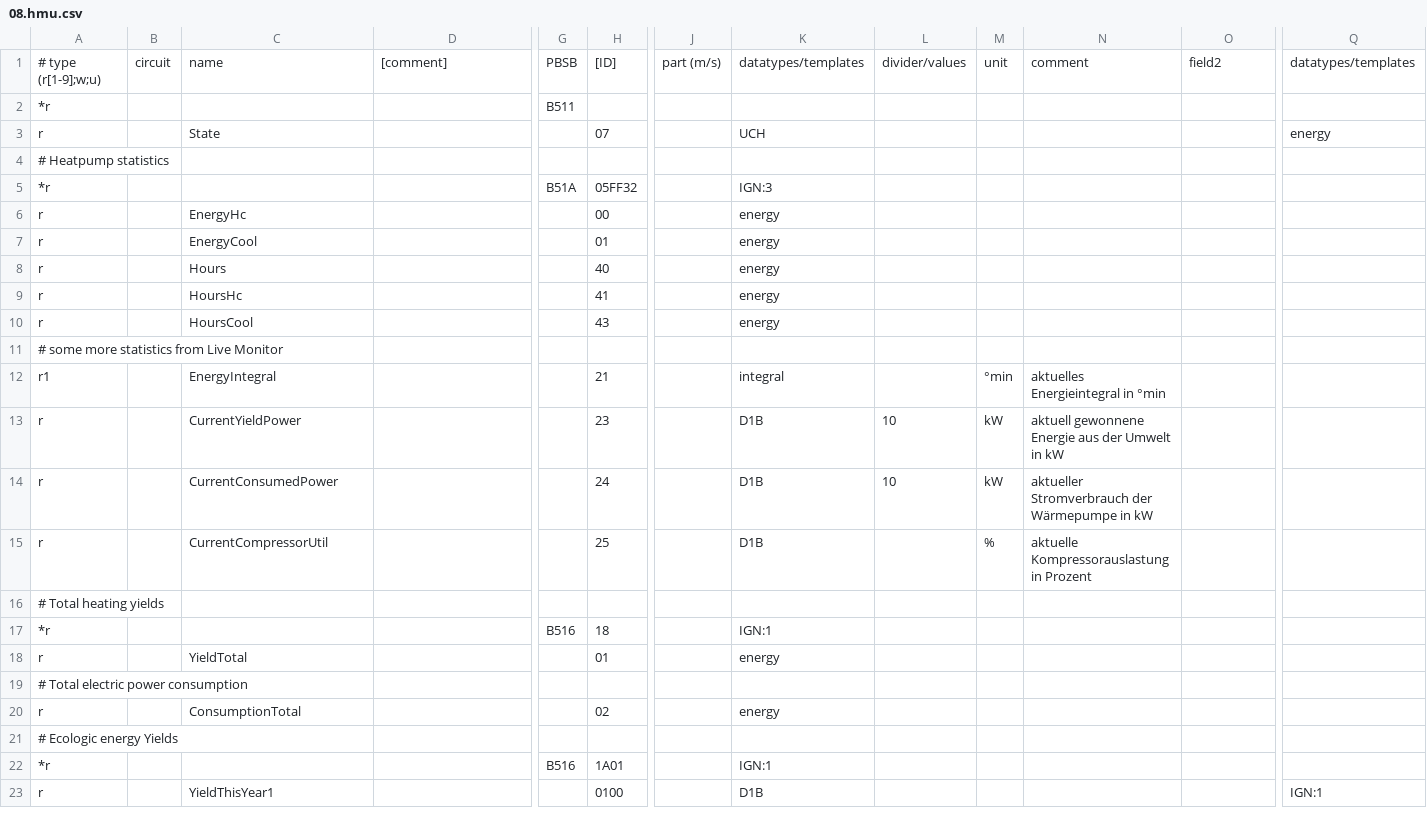
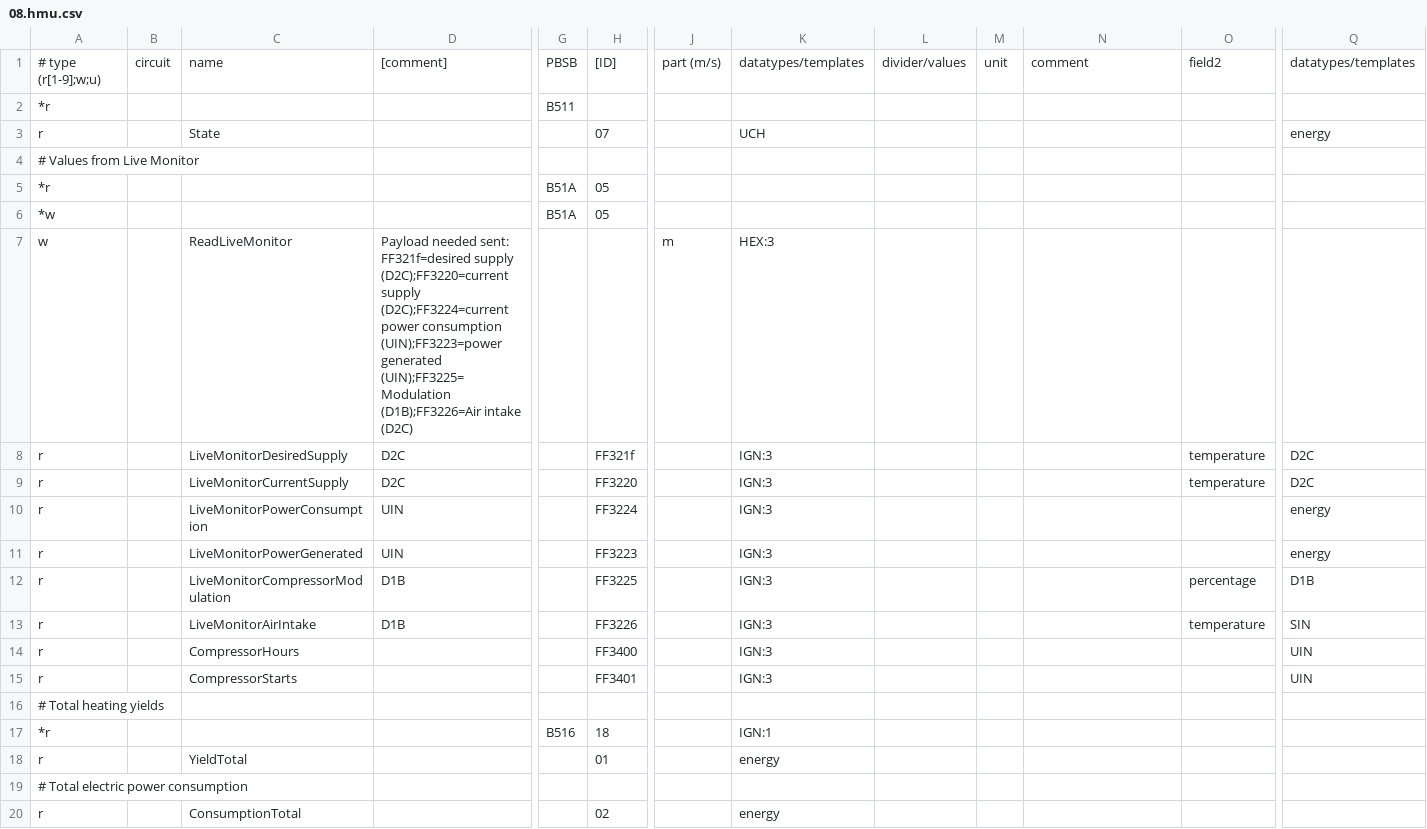
Before and after one commit to michkoll/ebusd-configuration, a CSV file: ebusd-2.1.x/de/vaillant/08.hmu.csv, drawn as a sheet; only a part is shown, gaps mark what is left out; the shorter side is filled out with more unchanged rows; removed rows and columns are numbered as before the commit, all else as after; rows hold the shown columns only; the diff names each change by its address in the sheet, - before the commit and + after, or states it on an @@ line.

Commit message:
added livemonitor config

```diff
--- a/ebusd-2.1.x/de/vaillant/08.hmu.csv
+++ b/ebusd-2.1.x/de/vaillant/08.hmu.csv
-A4: # Heatpump statistics
+A4: # Values from Live Monitor
-H5: 05FF32
+H5: 05
-K5: IGN:3
+K5: (empty)
-row 6: r |  | EnergyHc |  |  | 00 |  | energy
-row 7: r |  | EnergyCool |  |  | 01 |  | energy
-row 8: r |  | Hours |  |  | 40 |  | energy
-row 9: r |  | HoursHc |  |  | 41 |  | energy
-row 10: r |  | HoursCool |  |  | 43 |  | energy
-row 11: # some more statistics from Live Monitor
-row 12: r1 |  | EnergyIntegral |  |  | 21 |  | integral |  | °min | aktuelles Energieintegral in °min
-row 13: r |  | CurrentYieldPower |  |  | 23 |  | D1B | 10 | kW | aktuell gewonnene Energie aus der Umwelt in kW
-row 14: r |  | CurrentConsumedPower |  |  | 24 |  | D1B | 10 | kW | aktueller Stromverbrauch der Wärmepumpe in kW
-row 15: r |  | CurrentCompressorUtil |  |  | 25 |  | D1B |  | % | aktuelle Kompressorauslastung in Prozent
+row 6: *w |  |  |  | B51A | 05
+row 7: w |  | ReadLiveMonitor | Payload needed sent: FF321f=desired supply (D2C);FF3220=current supply (D2C);FF3224=current power consumption (UIN);FF3223=power generated (UIN);FF3225=Modulation (D1B);FF3226=Air intake (D2C) |  |  | m | HEX:3
+row 8: r |  | LiveMonitorDesiredSupply | D2C |  | FF321f |  | IGN:3 |  |  |  | temperature | D2C
+row 9: r |  | LiveMonitorCurrentSupply | D2C |  | FF3220 |  | IGN:3 |  |  |  | temperature | D2C
+row 10: r |  | LiveMonitorPowerConsumption | UIN |  | FF3224 |  | IGN:3 |  |  |  |  | energy
+row 11: r |  | LiveMonitorPowerGenerated | UIN |  | FF3223 |  | IGN:3 |  |  |  |  | energy
+row 12: r |  | LiveMonitorCompressorModulation | D1B |  | FF3225 |  | IGN:3 |  |  |  | percentage | D1B
+row 13: r |  | LiveMonitorAirIntake | D1B |  | FF3226 |  | IGN:3 |  |  |  | temperature | SIN
+row 14: r |  | CompressorHours |  |  | FF3400 |  | IGN:3 |  |  |  |  | UIN
+row 15: r |  | CompressorStarts |  |  | FF3401 |  | IGN:3 |  |  |  |  | UIN
```
